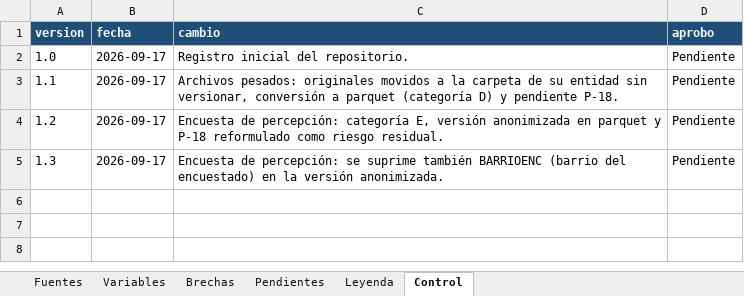
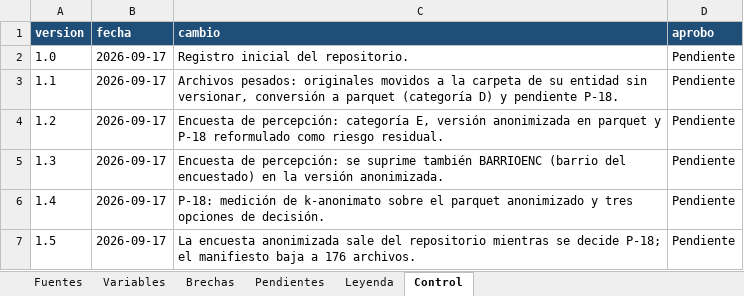
Before and after one commit to TheMrEstrada/Data-Gobierno-Democracia, an Excel workbook: registro_fuentes_variables.xlsx, sheet Control, drawn as a sheet; values as stored, in another font and other column widths than the file's, no borders; the diff names each change by its address in the sheet, - before the commit and + after, or states it on an @@ line.

Commit message:
Elimino encuesta de percepción
La encuesta de percepción de seguridad tiene un problema de anonimización e identificación de los encuestados que no puedo resolver en este momento. Es mejor bajarla por ahora.

```diff
--- a/registro_fuentes_variables.xlsx (sheet Control)
+++ b/registro_fuentes_variables.xlsx (sheet Control)
+row 6: 1.4 | 2026-09-17 | P-18: medición de k-anonimato sobre el parquet anonimizado y tres opciones de decisión. | Pendiente
+row 7: 1.5 | 2026-09-17 | La encuesta anonimizada sale del repositorio mientras se decide P-18; el manifiesto baja a 176 archivos. | Pendiente
```
Also changed, not shown: sheet Pendientes, sheet Fuentes, 9 other files.
